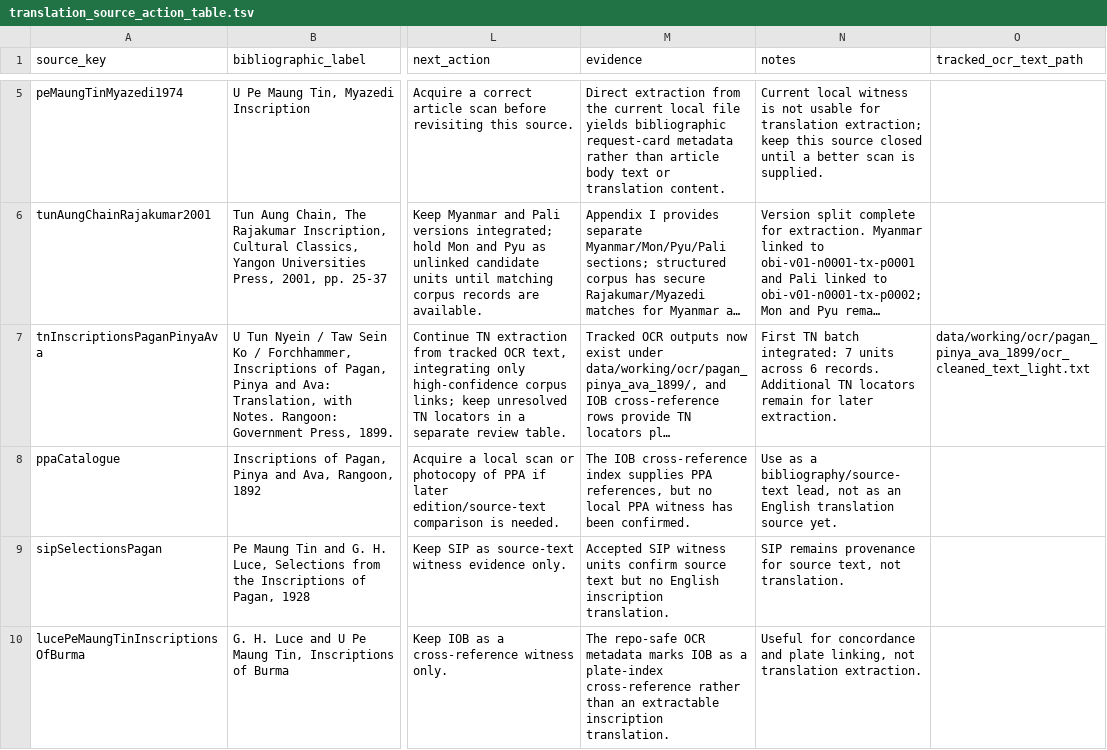
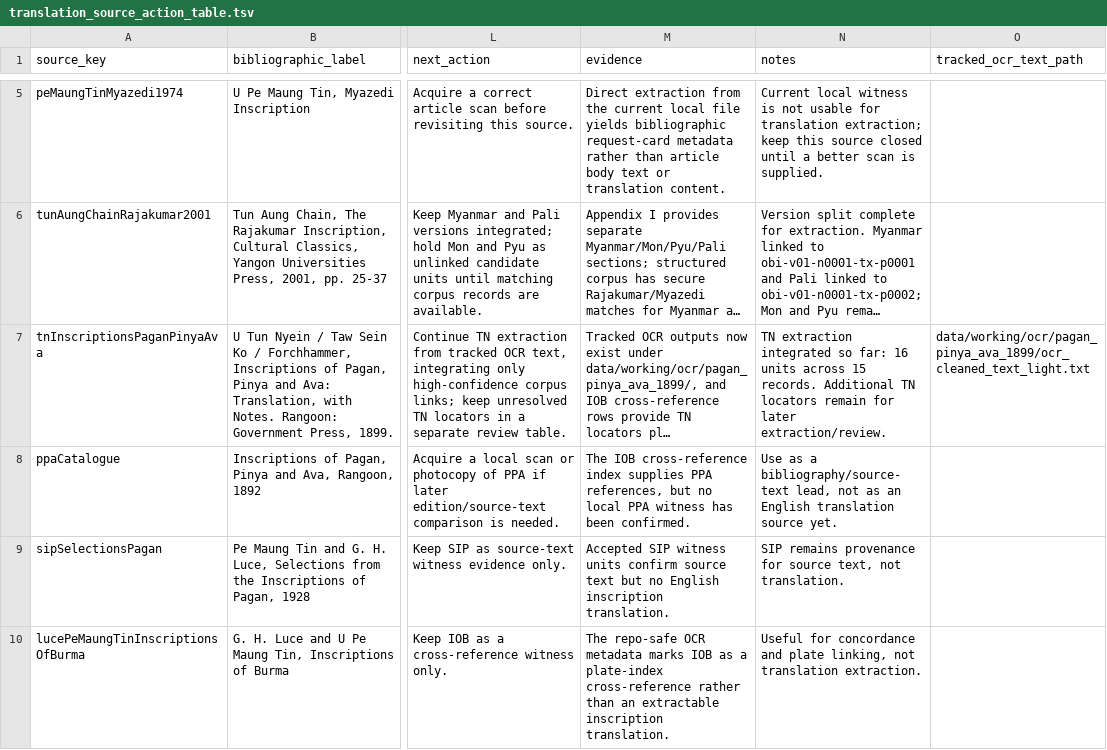
Before and after one commit to nh36/BurmeseCorpus, a TSV file: data/working/corpus_enrichment/translation_source_action_table.tsv, drawn as a sheet; only a part is shown, gaps mark what is left out; long unchanged cells end in …; the diff names each change by its address in the sheet, - before the commit and + after, or states it on an @@ line.

```diff
--- a/data/working/corpus_enrichment/translation_source_action_table.tsv
+++ b/data/working/corpus_enrichment/translation_source_action_table.tsv
-N7 (notes): First TN batch integrated: 7 units across 6 records. Additional TN locators remain for later extraction.
+N7 (notes): TN extraction integrated so far: 16 units across 15 records. Additional TN locators remain for later extraction/review.
```
Also changed, not shown: data/working/corpus_enrichment/enriched_candidate_preview.tsv, data/working/corpus_enrichment/tn_translation_candidates_needing_review.tsv, 10 other files.
